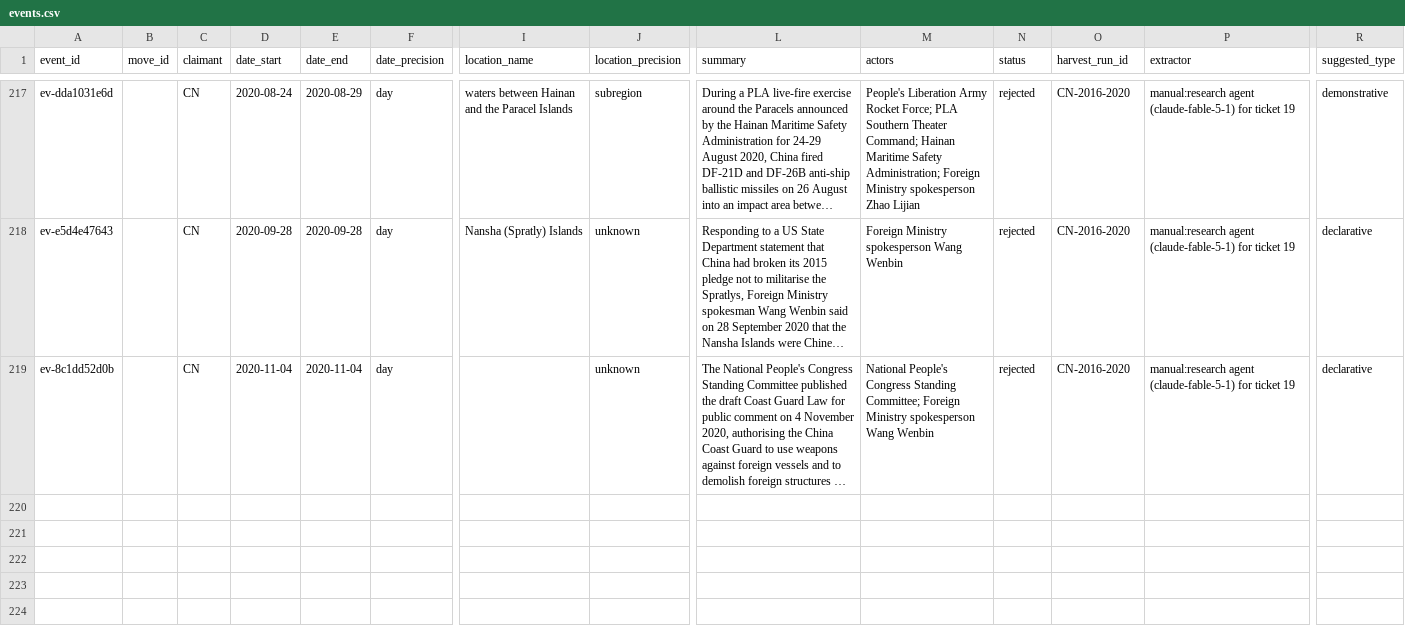
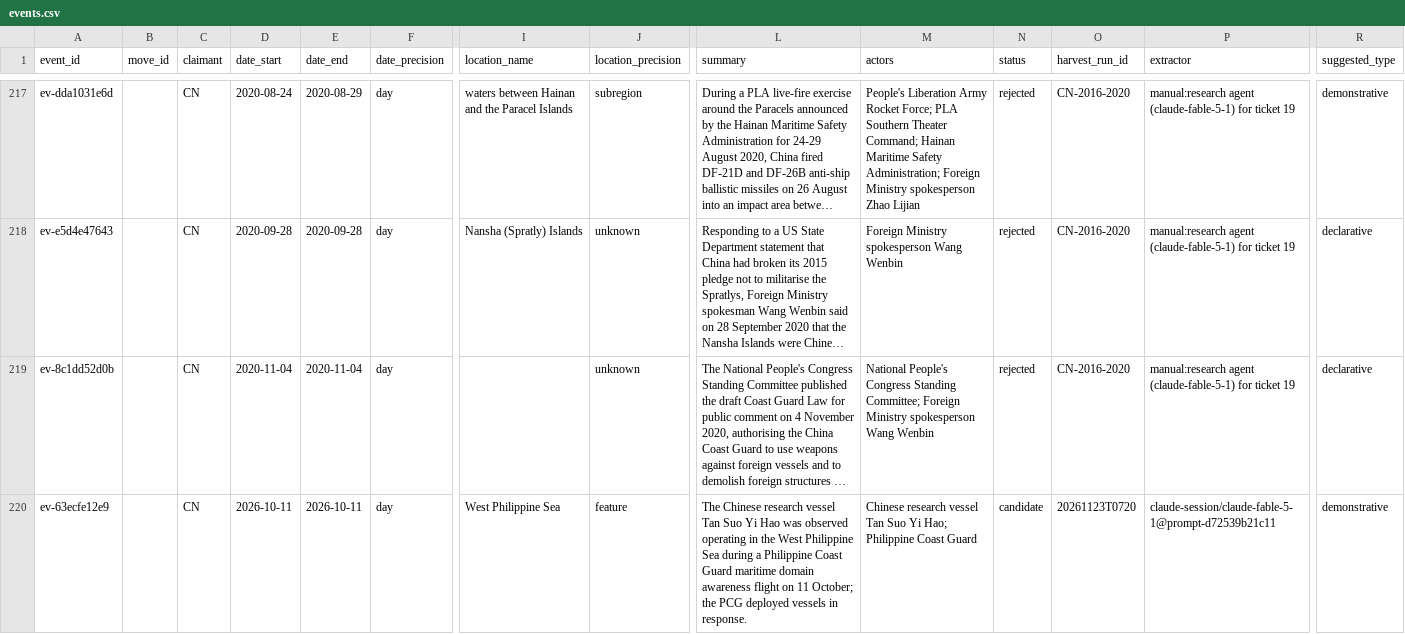
Before and after one commit to South-China-Sea-Developments/SCS-Developments-Tracker, a CSV file: data/events.csv, drawn as a sheet; only a part is shown, gaps mark what is left out; long unchanged cells end in …; rows hold the shown columns only; the diff names each change by its address in the sheet, - before the commit and + after, or states it on an @@ line.

Commit message:
Harvest 20261123T0720: 1 candidate events for review
Extractor: claude-session/claude-fable-5-1@prompt-d72539b21c11. Documents: 299. Review page: docs/review/20261123T0720.html

```diff
--- a/data/events.csv
+++ b/data/events.csv
+row 220: ev-63ecfe12e9 |  | CN | 2026-10-11 | 2026-10-11 | day | West Philippine Sea | feature | The Chinese research vessel Tan Suo Yi Hao was observed operating in the West Philippine Sea during a Philippine Coast Guard maritime domain awareness flight on 11 October; the PCG deployed vessels in response. | Chinese research vessel Tan Suo Yi Hao; Philippine Coast Guard | candidate | 20261123T0720 | claude-session/claude-fable-5-1@prompt-d72539b21c11 | demonstrative
```
Also changed, not shown: data/sources.csv, 1 other file.
